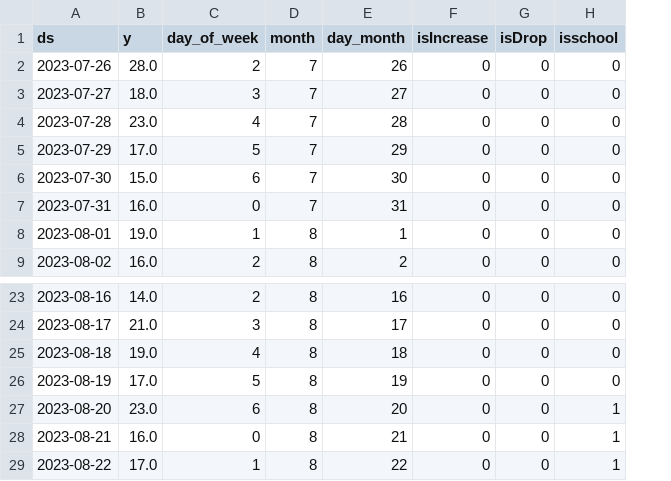
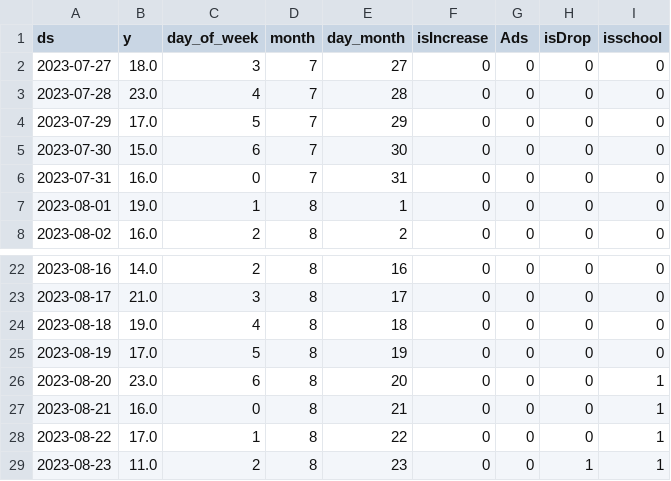
Before and after one commit to mdnaseif/MVP, a CSV file: بروتي-.csv, drawn as a sheet; only a part is shown, gaps mark what is left out; removed rows and columns are numbered as before the commit, all else as after; the diff names each change by its address in the sheet, - before the commit and + after, or states it on an @@ line.

```diff
--- a/بروتي-.csv
+++ b/بروتي-.csv
+column G (Ads), rows 2-8: all 0; rows 22-28: all 0
-row 2: 2023-07-26 | 28.0 | 2 | 7 | 26 | 0 | 0 | 0
+row 29: 2023-08-23 | 11.0 | 2 | 8 | 23 | 0 | 0 | 1 | 1
```
Also changed, not shown: شاي مثلج - توت ورمان-.csv, شاي مثلج - يوسفي-.csv, 3 other files.
